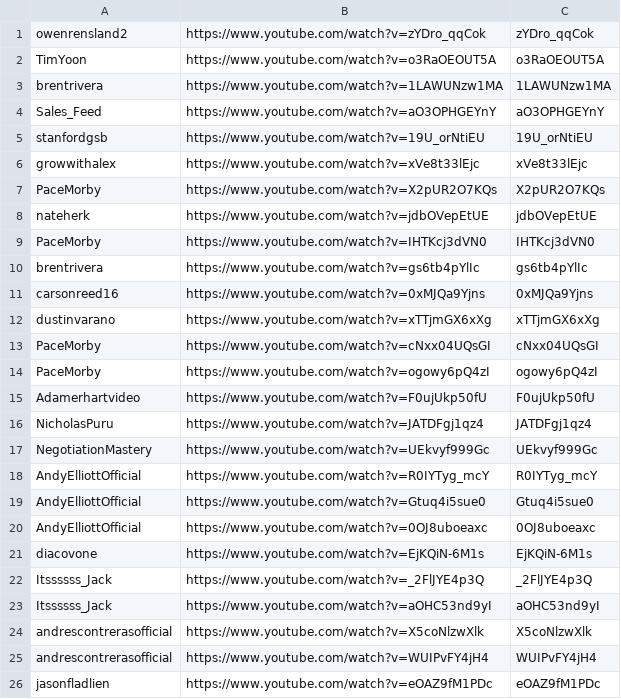
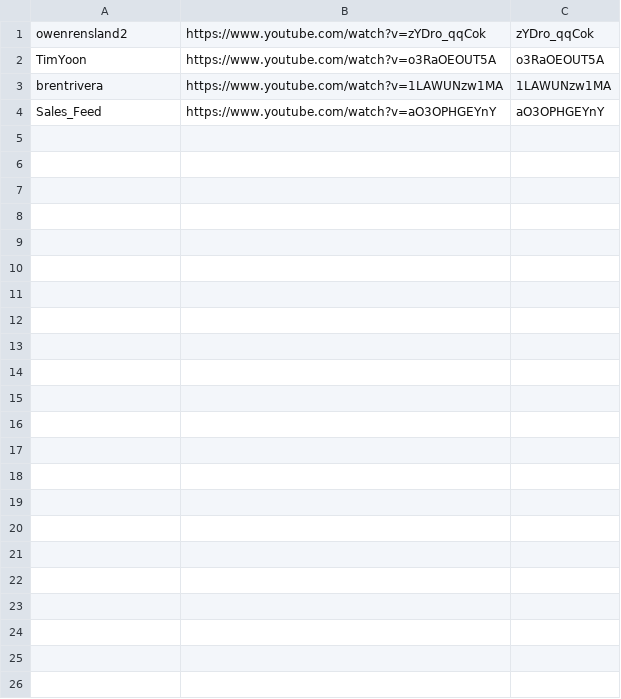
Before and after one commit to technirmata/yt-deep-knowledge-distributed, a TSV file: queue/phase4-remaining.tsv, drawn as a sheet; the diff names each change by its address in the sheet, - before the commit and + after, or states it on an @@ line.

Commit message:
harvest: queue refresh 2026-07-17T21:36Z

```diff
--- a/queue/phase4-remaining.tsv
+++ b/queue/phase4-remaining.tsv
-row 5: stanfordgsb | https://www.youtube.com/watch?v=19U_orNtiEU | 19U_orNtiEU
-row 6: growwithalex | https://www.youtube.com/watch?v=xVe8t33lEjc | xVe8t33lEjc
-row 7: PaceMorby | https://www.youtube.com/watch?v=X2pUR2O7KQs | X2pUR2O7KQs
-row 8: nateherk | https://www.youtube.com/watch?v=jdbOVepEtUE | jdbOVepEtUE
-row 9: PaceMorby | https://www.youtube.com/watch?v=IHTKcj3dVN0 | IHTKcj3dVN0
-row 10: brentrivera | https://www.youtube.com/watch?v=gs6tb4pYlIc | gs6tb4pYlIc
-row 11: carsonreed16 | https://www.youtube.com/watch?v=0xMJQa9Yjns | 0xMJQa9Yjns
-row 12: dustinvarano | https://www.youtube.com/watch?v=xTTjmGX6xXg | xTTjmGX6xXg
-row 13: PaceMorby | https://www.youtube.com/watch?v=cNxx04UQsGI | cNxx04UQsGI
-row 14: PaceMorby | https://www.youtube.com/watch?v=ogowy6pQ4zI | ogowy6pQ4zI
-row 15: Adamerhartvideo | https://www.youtube.com/watch?v=F0ujUkp50fU | F0ujUkp50fU
-row 16: NicholasPuru | https://www.youtube.com/watch?v=JATDFgj1qz4 | JATDFgj1qz4
-row 17: NegotiationMastery | https://www.youtube.com/watch?v=UEkvyf999Gc | UEkvyf999Gc
-row 18: AndyElliottOfficial | https://www.youtube.com/watch?v=R0IYTyg_mcY | R0IYTyg_mcY
-row 19: AndyElliottOfficial | https://www.youtube.com/watch?v=Gtuq4i5sue0 | Gtuq4i5sue0
-row 20: AndyElliottOfficial | https://www.youtube.com/watch?v=0OJ8uboeaxc | 0OJ8uboeaxc
-row 21: diacovone | https://www.youtube.com/watch?v=EjKQiN-6M1s | EjKQiN-6M1s
-row 22: Itssssss_Jack | https://www.youtube.com/watch?v=_2FlJYE4p3Q | _2FlJYE4p3Q
-row 23: Itssssss_Jack | https://www.youtube.com/watch?v=aOHC53nd9yI | aOHC53nd9yI
-row 24: andrescontrerasofficial | https://www.youtube.com/watch?v=X5coNlzwXlk | X5coNlzwXlk
-row 25: andrescontrerasofficial | https://www.youtube.com/watch?v=WUIPvFY4jH4 | WUIPvFY4jH4
-row 26: jasonfladlien | https://www.youtube.com/watch?v=eOAZ9fM1PDc | eOAZ9fM1PDc
```
